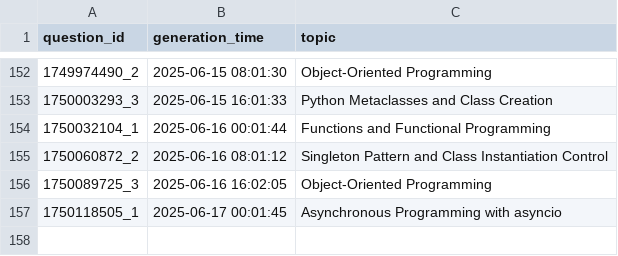
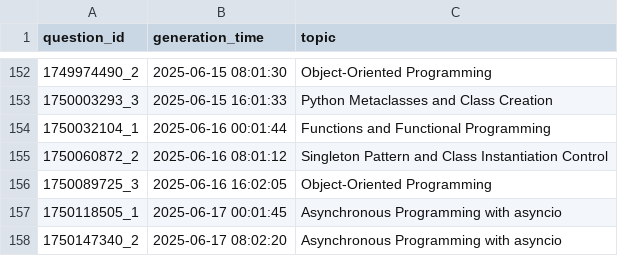
Before and after one commit to AbyTob/python-daily-quiz, a CSV file: resources/metadata_info.csv, drawn as a sheet; only a part is shown, gaps mark what is left out; the diff names each change by its address in the sheet, - before the commit and + after, or states it on an @@ line.

```diff
--- a/resources/metadata_info.csv
+++ b/resources/metadata_info.csv
+row 158: 1750147340_2 | 2025-06-17 08:02:20 | Asynchronous Programming with asyncio
```
Also changed, not shown: resources/python_quiz.csv, 2 other files.
